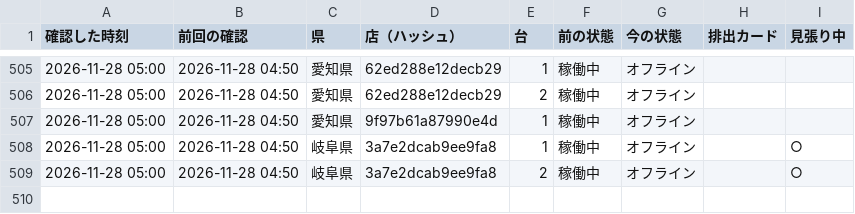
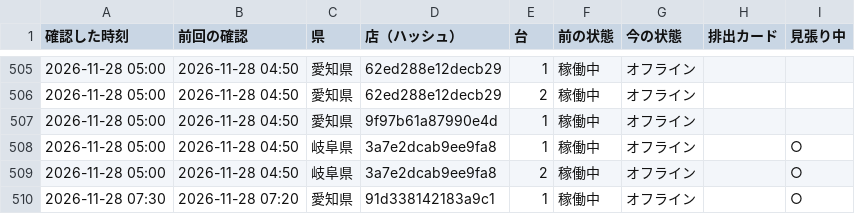
Before and after one commit to kous8770/aikatsu-shop-watch, a CSV file: status_log.csv, drawn as a sheet; only a part is shown, gaps mark what is left out; the diff names each change by its address in the sheet, - before the commit and + after, or states it on an @@ line.

```diff
--- a/status_log.csv
+++ b/status_log.csv
+row 510: 2026-11-28 07:30 | 2026-11-28 07:20 | 愛知県 | 91d338142183a9c1 | 1 | 稼働中 | オフライン |  | ○
```
Also changed, not shown: history.csv, 1 other file.
